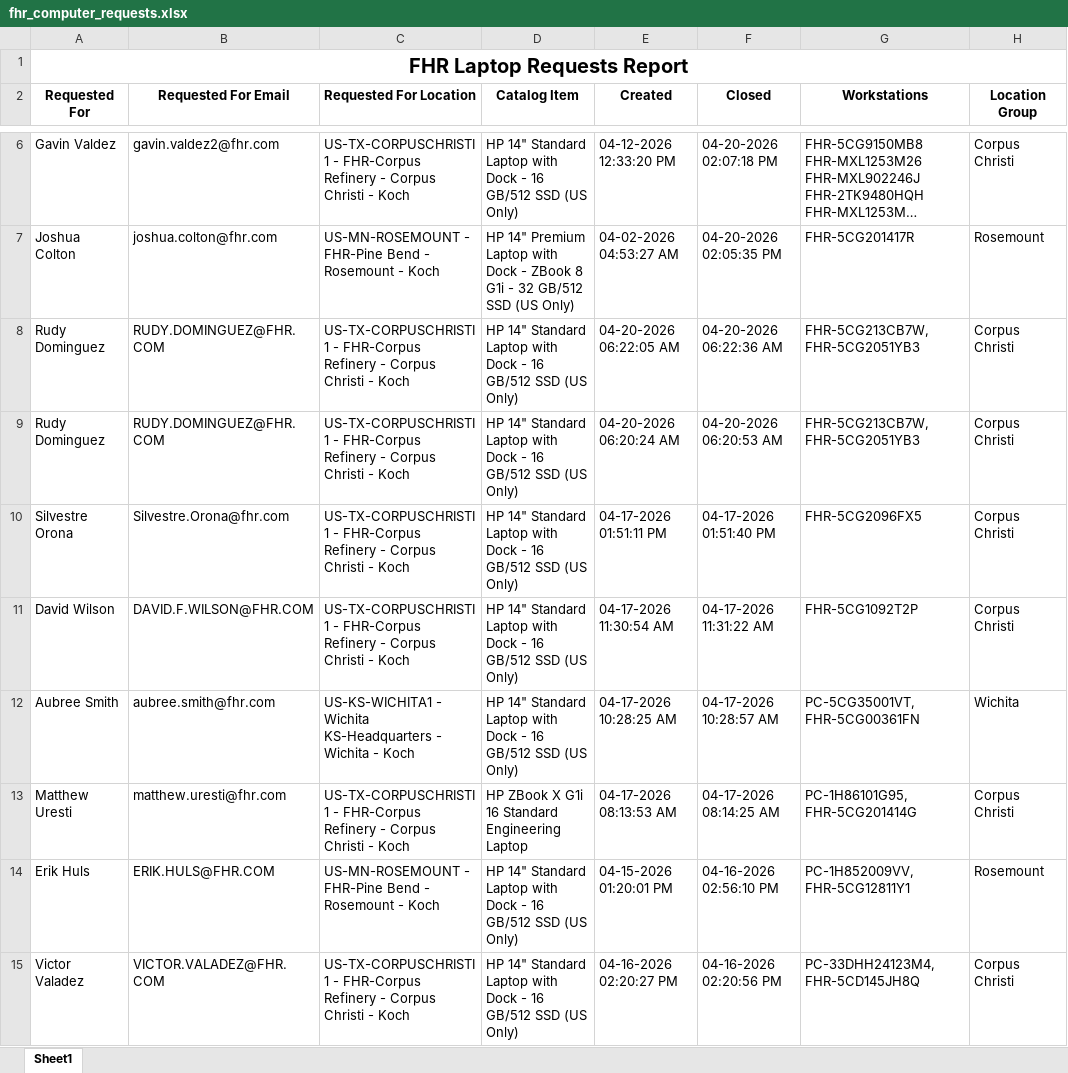
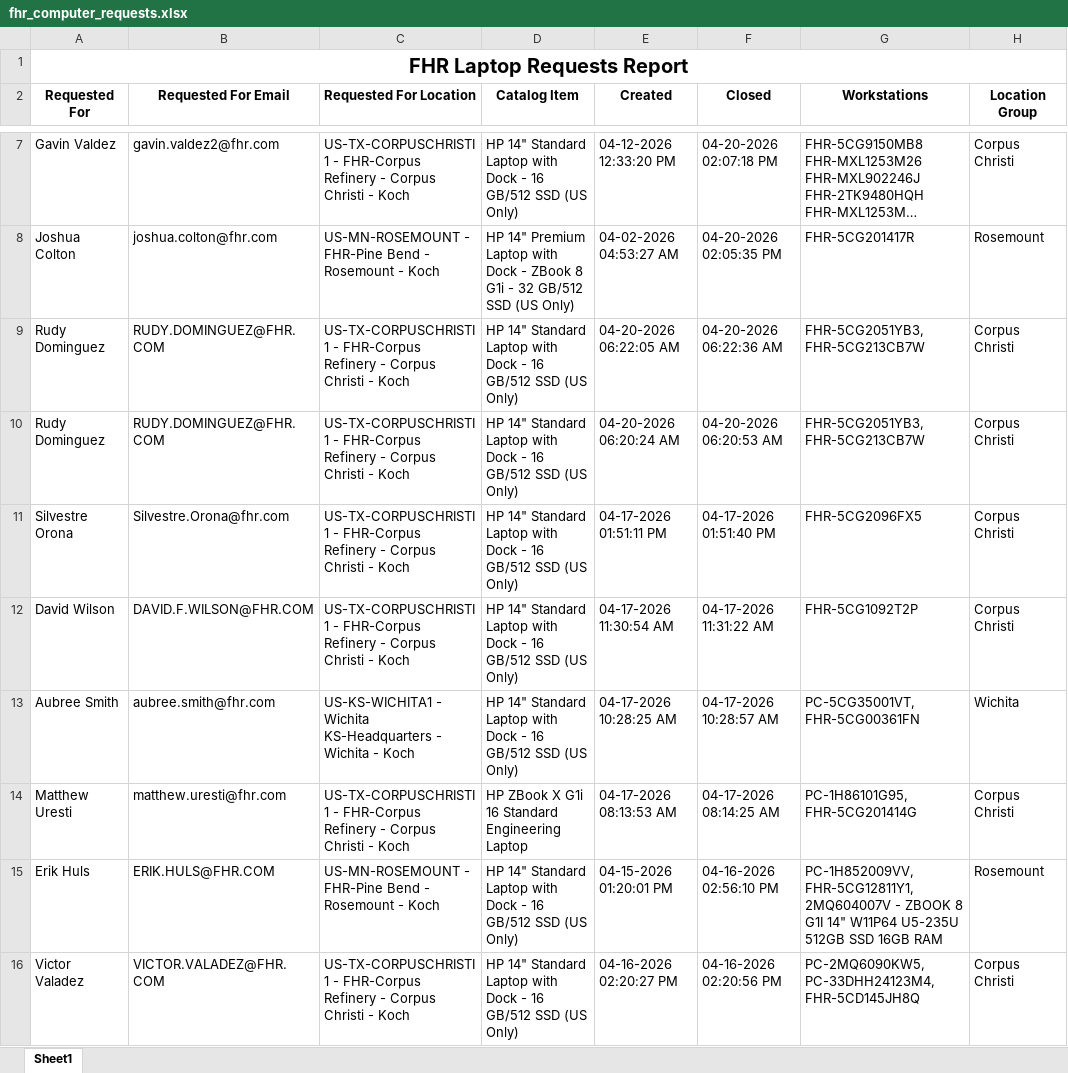
Before and after one commit to ellis-massey-FHR/fhr-device-audit, an Excel workbook: output/fhr_computer_requests.xlsx, sheet Sheet1, drawn as a sheet; only a part is shown, gaps mark what is left out; long unchanged cells end in …; values as stored, in another font and other column widths than the file's, no borders; charts and pictures not drawn; addresses are those after the commit; the diff covers the shown part only; the diff names each change by its address in the sheet, - before the commit and + after, or states it on an @@ line.

```diff
--- a/output/fhr_computer_requests.xlsx (sheet Sheet1)
+++ b/output/fhr_computer_requests.xlsx (sheet Sheet1)
-G9:G10 (Workstations): FHR-5CG213CB7W, FHR-5CG2051YB3
+G9:G10 (Workstations): FHR-5CG2051YB3, FHR-5CG213CB7W
-G15 (Workstations): PC-1H852009VV, FHR-5CG12811Y1
+G15 (Workstations): PC-1H852009VV, FHR-5CG12811Y1, 2MQ604007V - ZBOOK 8 G1I 14" W11P64 U5-235U 512GB SSD 16GB RAM
-G16 (Workstations): PC-33DHH24123M4, FHR-5CD145JH8Q
+G16 (Workstations): PC-2MQ6090KW5, PC-33DHH24123M4, FHR-5CD145JH8Q
```
Also changed, not shown: 1 added row, 1 removed row and 21 edited cells elsewhere in this sheet, charts or pictures.
